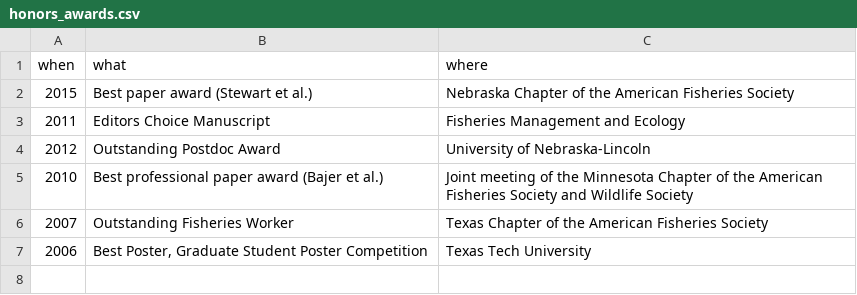
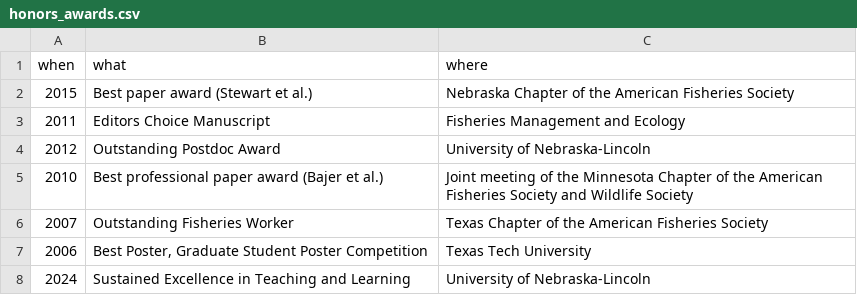
Before and after one commit to chrischizinski/chizinski_cv, a CSV file: data/honors_awards.csv, drawn as a sheet.

```diff
--- a/data/honors_awards.csv
+++ b/data/honors_awards.csv
@@ -7 +7,2 @@ when,what,where
 2006,"Best Poster, Graduate Student Poster Competition",Texas Tech University
+2024,Sustained Excellence in Teaching and Learning,University of Nebraska-Lincoln
```
Also changed, not shown: data/contributed_presentations.csv, data/invited_presentations.csv, 38 other files.
